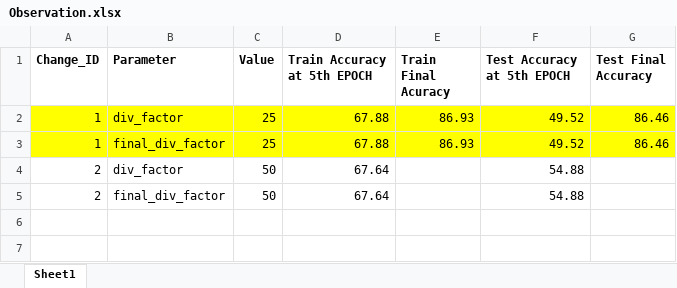
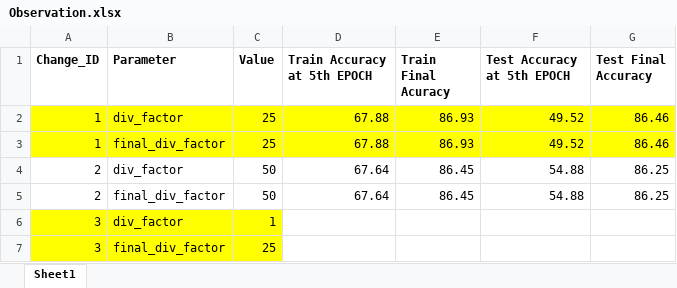
Before and after one commit to bala1802/modular, an Excel workbook: Observation.xlsx, sheet Sheet1, drawn as a sheet; values as stored, in another font and other column widths than the file's, no borders; the diff names each change by its address in the sheet, - before the commit and + after, or states it on an @@ line.

Commit message:
modified div and final_div parameters

```diff
--- a/Observation.xlsx (sheet Sheet1)
+++ b/Observation.xlsx (sheet Sheet1)
-E4:E5 (Train Final Acuracy): (empty)
+E4:E5 (Train Final Acuracy): 86.45
-G4:G5 (Test Final Accuracy): (empty)
+G4:G5 (Test Final Accuracy): 86.25
+row 6: 3 | div_factor | 1
+row 7: 3 | final_div_factor | 25
```
Also changed, not shown: 1 other file.
